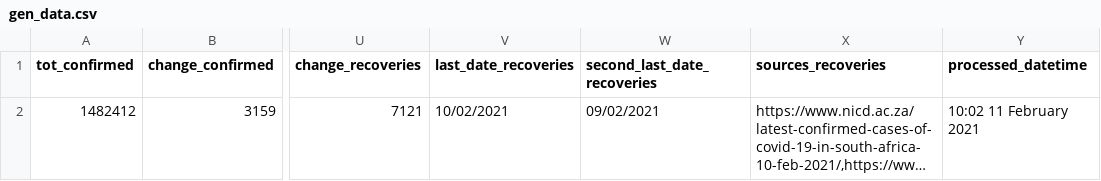
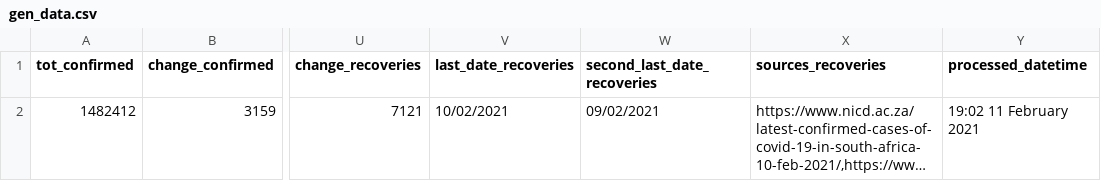
Before and after one commit to SimonRosen173/Covid19SAData_Data, a CSV file: data/sa/gen_data.csv, drawn as a sheet; only a part is shown, gaps mark what is left out; long unchanged cells end in …; the diff names each change by its address in the sheet, - before the commit and + after, or states it on an @@ line.

Commit message:
Data updated @ Thu Feb 11 19:02:37 UTC 2021

```diff
--- a/data/sa/gen_data.csv
+++ b/data/sa/gen_data.csv
-Y2 (processed_datetime): 10:02 11 February 2021
+Y2 (processed_datetime): 19:02 11 February 2021
```
Also changed, not shown: 1 other file.
